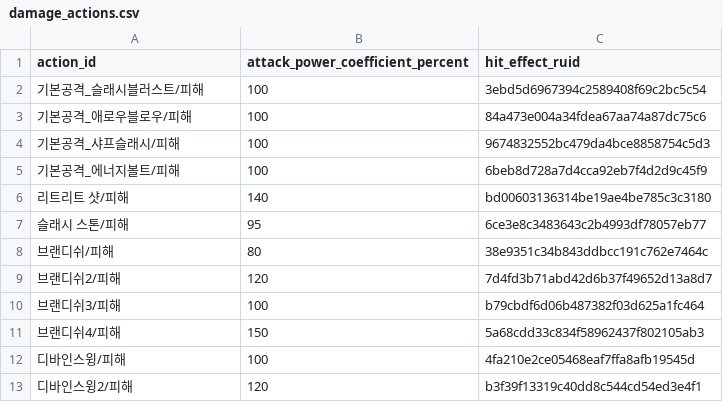
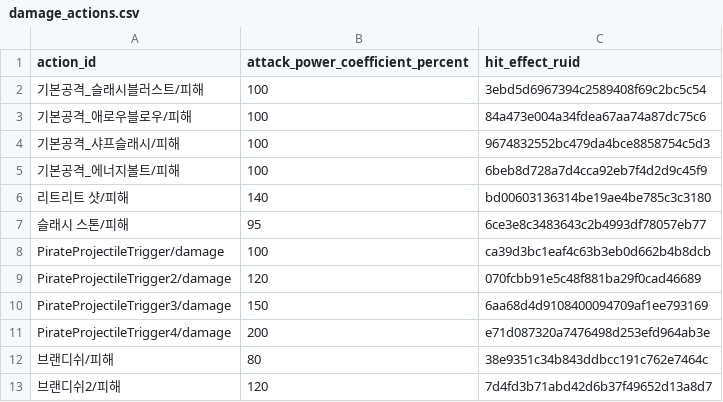
Before and after one commit to catsnakedog/SkillChangeSurvival, a CSV file: RootDesk/MyDesk/Data/damage_actions.csv, drawn as a sheet; only a part is shown; the shorter side is filled out with more unchanged rows; the diff names each change by its address in the sheet, - before the commit and + after, or states it on an @@ line.

```diff
--- a/RootDesk/MyDesk/Data/damage_actions.csv
+++ b/RootDesk/MyDesk/Data/damage_actions.csv
+row 8: PirateProjectileTrigger/damage | 100 | ca39d3bc1eaf4c63b3eb0d662b4b8dcb
+row 9: PirateProjectileTrigger2/damage | 120 | 070fcbb91e5c48f881ba29f0cad46689
+row 10: PirateProjectileTrigger3/damage | 150 | 6aa68d4d9108400094709af1ee793169
+row 11: PirateProjectileTrigger4/damage | 200 | e71d087320a7476498d253efd964ab3e
```
Also changed, not shown: RootDesk/MyDesk/Data/events.csv, 34 other files.
